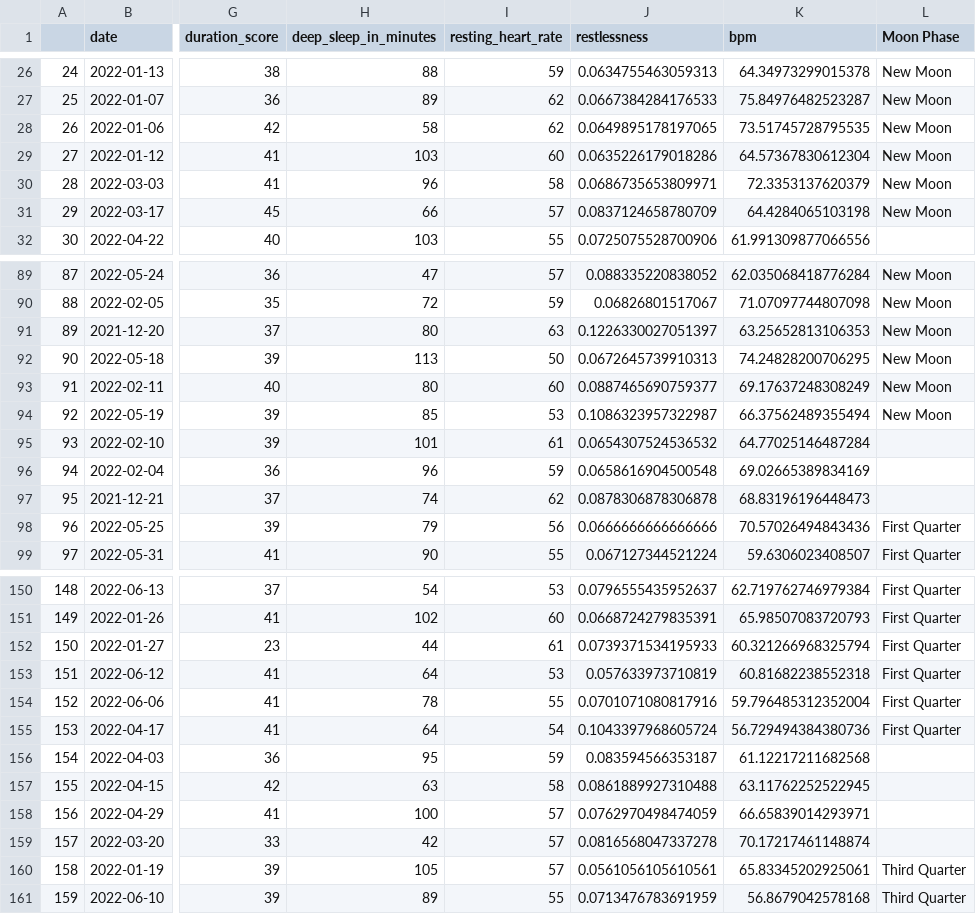
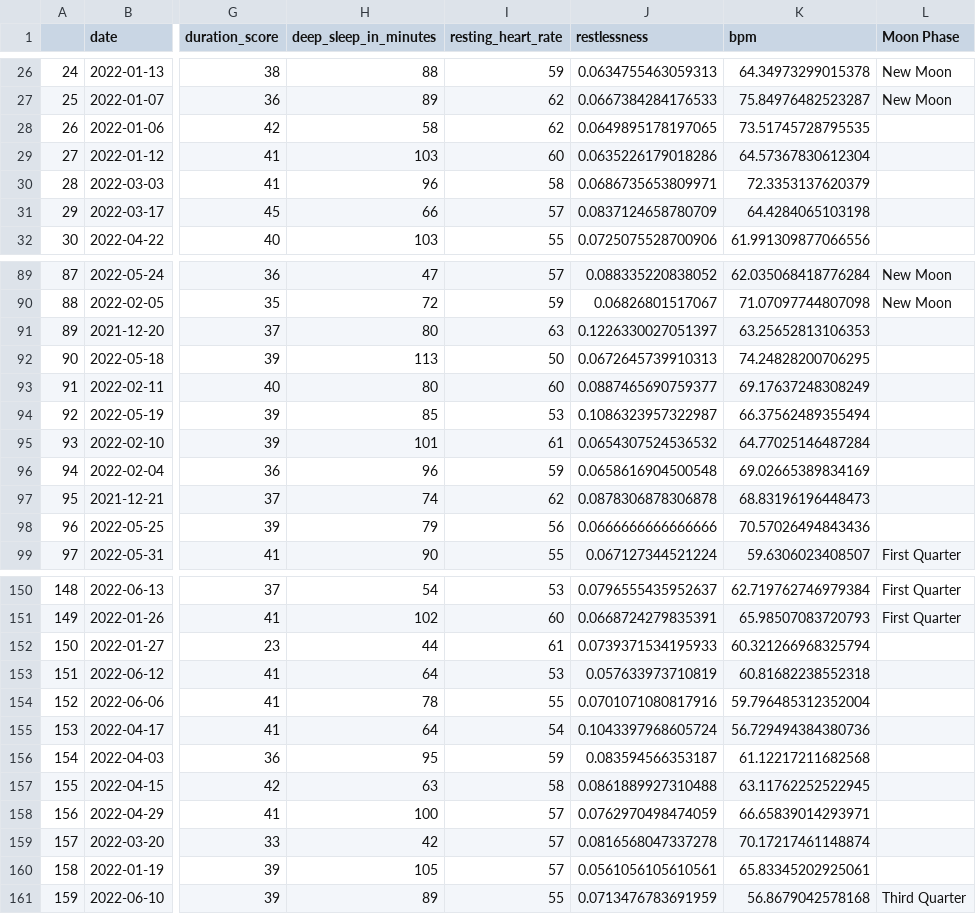
Before and after one commit to Chiirali/cas-data-science-sleep-analysis, a CSV file: prepared/fitbit_data_moon.csv, drawn as a sheet; only a part is shown, gaps mark what is left out; the diff covers the shown part only; the diff names each change by its address in the sheet, - before the commit and + after, or states it on an @@ line.

```diff
--- a/prepared/fitbit_data_moon.csv
+++ b/prepared/fitbit_data_moon.csv
-L28:L31 (Moon Phase): New Moon
+L28:L31 (Moon Phase): (empty)
-L91:L94 (Moon Phase): New Moon
+L91:L94 (Moon Phase): (empty)
-L98 (Moon Phase): First Quarter
+L98 (Moon Phase): (empty)
-L152:L155 (Moon Phase): First Quarter
+L152:L155 (Moon Phase): (empty)
-L160 (Moon Phase): Third Quarter
+L160 (Moon Phase): (empty)
```
Also changed, not shown: 40 edited cells elsewhere in this file, 1 other file.
